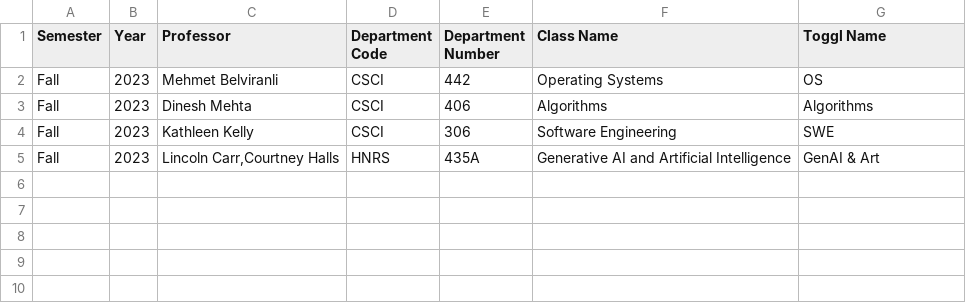
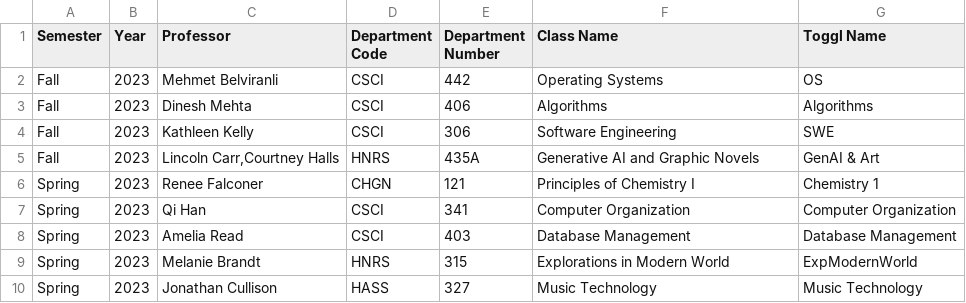
Before and after one commit to ifrycolorado/ClassTimeTrackingAnalysis, a CSV file: data/ClassInfo.csv, drawn as a sheet.

Commit message:
S2023 data

```diff
--- a/data/ClassInfo.csv
+++ b/data/ClassInfo.csv
@@ -4,2 +4,7 @@ Fall,2023,Dinesh Mehta,CSCI,406,Algorithms,Algorithms
 Fall,2023,Kathleen Kelly,CSCI,306,Software Engineering,SWE
-Fall,2023,"Lincoln Carr,Courtney Halls",HNRS,435A,Generative AI and Artificial Intelligence,GenAI & Art
+Fall,2023,"Lincoln Carr,Courtney Halls",HNRS,435A,Generative AI and Graphic Novels,GenAI & Art
+Spring,2023,Renee Falconer,CHGN,121,Principles of Chemistry I,Chemistry 1
+Spring,2023,Qi Han,CSCI,341,Computer Organization,Computer Organization
+Spring,2023,Amelia Read,CSCI,403,Database Management,Database Management
+Spring,2023,Melanie Brandt,HNRS,315,Explorations in Modern World,ExpModernWorld
+Spring,2023,Jonathan Cullison,HASS,327,Music Technology,Music Technology
```
Also changed, not shown: 12 other files.
